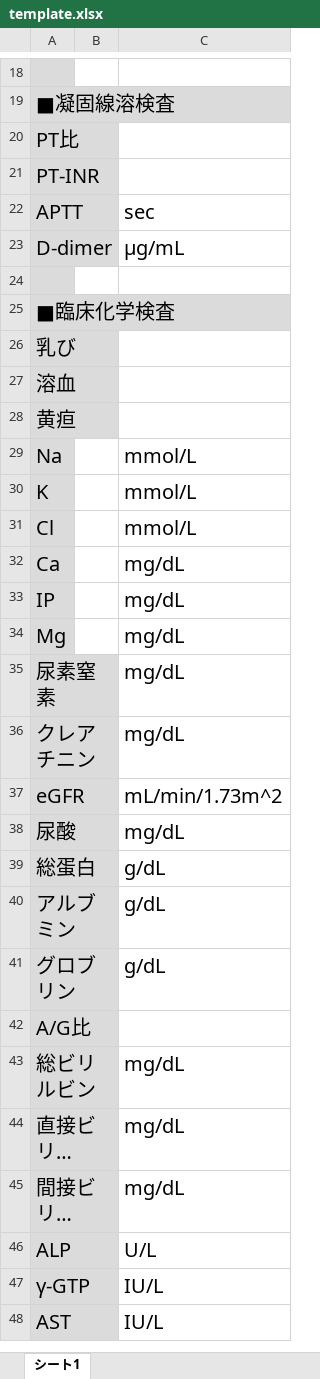
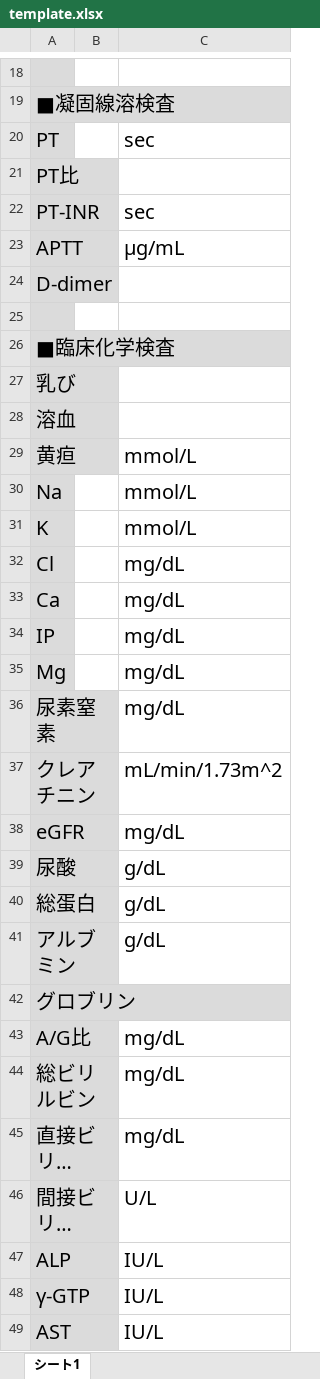
Before and after one commit to cyrus-git/medicaltest-to-text, an Excel workbook: template.xlsx, sheet シート1, drawn as a sheet; only a part is shown, gaps mark what is left out; long unchanged cells end in …; values as stored, in another font and other column widths than the file's, no borders; addresses are those after the commit; the diff covers the shown part only; the diff names each change by its address in the sheet, - before the commit and + after, or states it on an @@ line.

```diff
--- a/template.xlsx (sheet シート1)
+++ b/template.xlsx (sheet シート1)
+row 20: PT |  | sec
-C22: (empty)
+C22: sec
-C23: sec
+C23: μg/mL
-C24: μg/mL
+C24: (empty)
-C29: (empty)
+C29: mmol/L
-C32: mmol/L
+C32: mg/dL
-C37: mg/dL
+C37: mL/min/1.73m^2
-C38: mL/min/1.73m^2
+C38: mg/dL
-C39: mg/dL
+C39: g/dL
-C42: g/dL
+C42: (empty)
-C43: (empty)
+C43: mg/dL
-C46: mg/dL
+C46: U/L
-C47: U/L
+C47: IU/L
```
Also changed, not shown: 39 edited cells elsewhere in this sheet.
